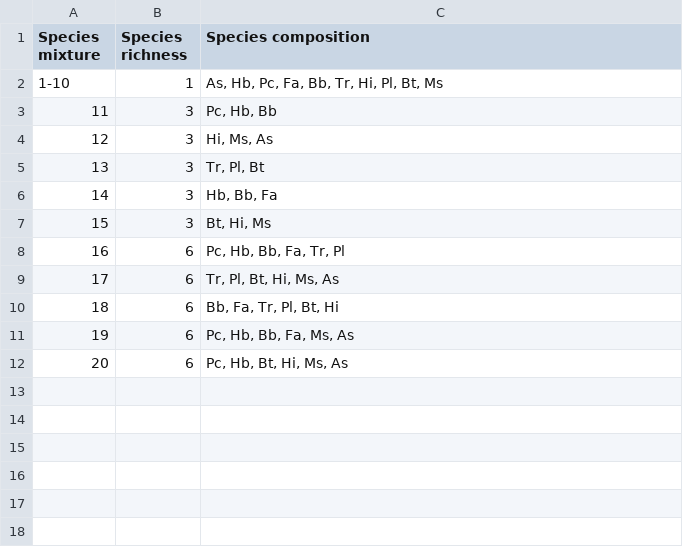
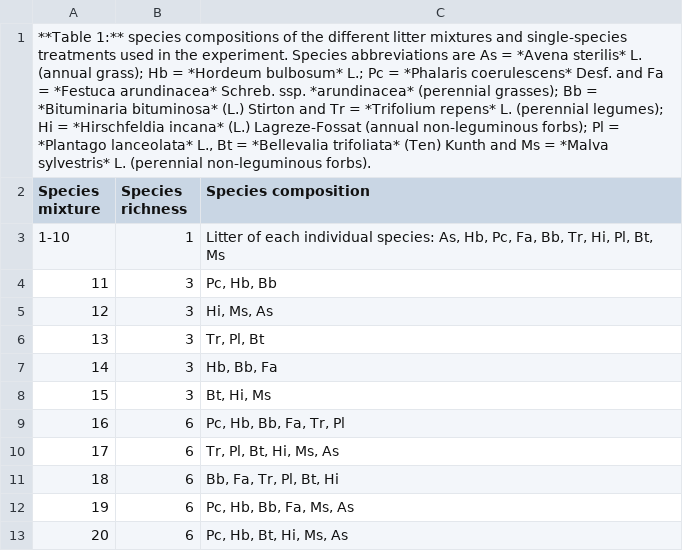
Before and after one commit to ktoddbrown/SoilDRaH, a CSV file: 01_DataRescue/Dimitrakopoulos2010/Dimitrakopoulos2010_Table1.csv, drawn as a sheet; addresses are those after the commit; the diff names each change by its address in the sheet, - before the commit and + after, or states it on an @@ line.

```diff
--- a/01_DataRescue/Dimitrakopoulos2010/Dimitrakopoulos2010_Table1.csv
+++ b/01_DataRescue/Dimitrakopoulos2010/Dimitrakopoulos2010_Table1.csv
+row 1: **Table 1:** species compositions of the different litter mixtures and single-species treatments used in the experiment. Species abbreviations are As = *Avena sterilis* L. (annual grass); Hb = *Hordeum bulbosum* L.; Pc = *Phalaris coerulescens* Desf. and Fa = *Festuca arundinacea* Schreb. ssp. *arundinacea* (perennial grasses); Bb = *Bituminaria bituminosa* (L.) Stirton and Tr = *Trifolium repens* L. (perennial legumes); Hi = *Hirschfeldia incana* (L.) Lagreze-Fossat (annual non-leguminous forbs); Pl = *Plantago lanceolata* L., Bt = *Bellevalia trifoliata* (Ten) Kunth and Ms = *Malva sylvestris* L. (perennial non-leguminous forbs).
-C3 (Species composition): As, Hb,…
+C3 (Species composition): Litter of each individual species: As, Hb,…
```
Also changed, not shown: 01_DataRescue/Dimitrakopoulos2010/Dimitrakopoulos2010_Figure1.csv, 01_DataRescue/Dimitrakopoulos2010/temp/Dimitrakopolous2010_Table1_CS.csv, 5 other files.
